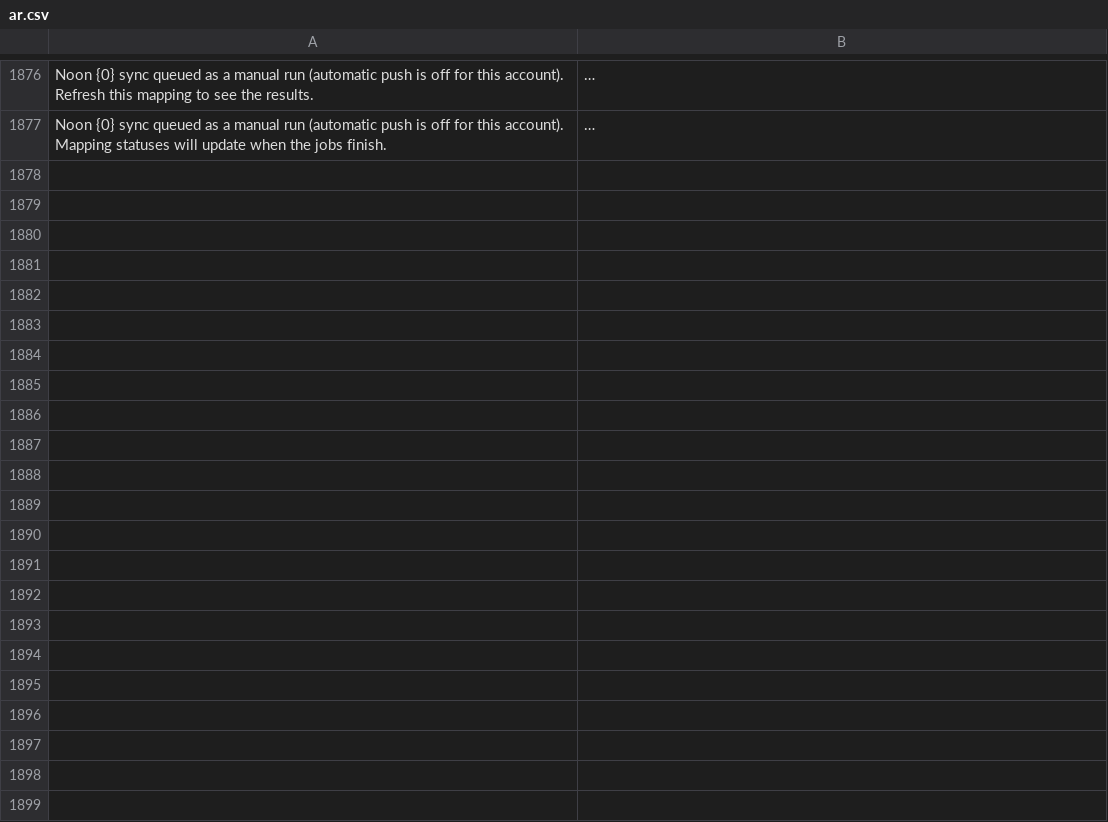
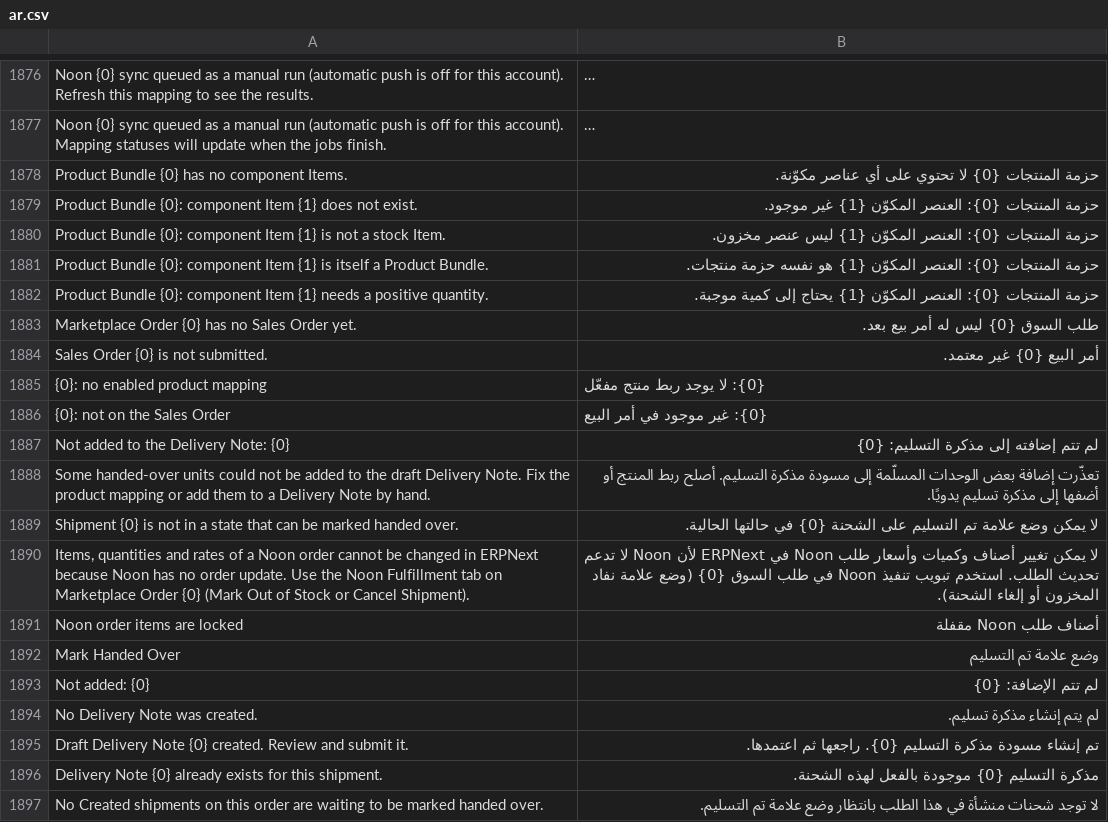
Before and after one commit to MohamedAmirr/tamwenat-el-zekrayat, a CSV file: apps/marketplace_integrations/marketplace_integrations/translations/ar.csv, drawn as a sheet; only a part is shown, gaps mark what is left out; long unchanged cells end in …; the diff covers the shown part only; the diff names each change by its address in the sheet, - before the commit and + after, or states it on an @@ line.

Commit message:
feat: shared draft Delivery Note service, bundle-aware stock and Noon item edit guard (#368)
Bundle-aware sellable quantity: Product Bundle components set the sellable quantity, and an invalid bundle is reported and never pushed as zero. Noon, Shopify and Talabat pushes use it, and the Shopify sweep follows component stock.

Shared draft Delivery Note service, used by Noon Mark Handed Over. It is capped at undelivered quantity, idempotent, never submits, and records skipped units persistently so the order keeps Needs Action until fixed. Retries run automatically on mapping save and after sync. The delivery_note Link is cleared when the draft is deleted.

Noon Sales Order item edits are blocked through Sales Order Item row hooks, while the sync still writes. Includes tests, Arabic translation rows, and docs.

```diff
--- a/apps/marketplace_integrations/marketplace_integrations/translations/ar.csv
+++ b/apps/marketplace_integrations/marketplace_integrations/translations/ar.csv
+row 1878: Product Bundle {0} has no component Items. | حزمة المنتجات {0} لا تحتوي على أي عناصر مكوّنة.
+row 1879: Product Bundle {0}: component Item {1} does not exist. | حزمة المنتجات {0}: العنصر المكوّن {1} غير موجود.
+row 1880: Product Bundle {0}: component Item {1} is not a stock Item. | حزمة المنتجات {0}: العنصر المكوّن {1} ليس عنصر مخزون.
+row 1881: Product Bundle {0}: component Item {1} is itself a Product Bundle. | حزمة المنتجات {0}: العنصر المكوّن {1} هو نفسه حزمة منتجات.
+row 1882: Product Bundle {0}: component Item {1} needs a positive quantity. | حزمة المنتجات {0}: العنصر المكوّن {1} يحتاج إلى كمية موجبة.
+row 1883: Marketplace Order {0} has no Sales Order yet. | طلب السوق {0} ليس له أمر بيع بعد.
+row 1884: Sales Order {0} is not submitted. | أمر البيع {0} غير معتمد.
+row 1885: {0}: no enabled product mapping | {0}: لا يوجد ربط منتج مفعّل
+row 1886: {0}: not on the Sales Order | {0}: غير موجود في أمر البيع
+row 1887: Not added to the Delivery Note: {0} | لم تتم إضافته إلى مذكرة التسليم: {0}
+row 1888: Some handed-over units could not be added to the draft Delivery Note. Fix the product mapping or add them to a Delivery Note by hand. | تعذّرت إضافة بعض الوحدات المسلّمة إلى مسودة مذكرة التسليم. أصلح ربط المنتج أو أضفها إلى مذكرة تسليم يدويًا.
+row 1889: Shipment {0} is not in a state that can be marked handed over. | لا يمكن وضع علامة تم التسليم على الشحنة {0} في حالتها الحالية.
+row 1890: Items, quantities and rates of a Noon order cannot be changed in ERPNext because Noon has no order update. Use the Noon Fulfillment tab on Marketplace Order {0} (Mark Out of Stock or Cancel Shipment). | لا يمكن تغيير أصناف وكميات وأسعار طلب Noon في ERPNext لأن Noon لا تدعم تحديث الطلب. استخدم تبويب تنفيذ Noon في طلب السوق {0} (وضع علامة نفاد المخزون أو إلغاء الشحنة).
+row 1891: Noon order items are locked | أصناف طلب Noon مقفلة
+row 1892: Mark Handed Over | وضع علامة تم التسليم
+row 1893: Not added: {0} | لم تتم الإضافة: {0}
+row 1894: No Delivery Note was created. | لم يتم إنشاء مذكرة تسليم.
+row 1895: Draft Delivery Note {0} created. Review and submit it. | تم إنشاء مسودة مذكرة التسليم {0}. راجعها ثم اعتمدها.
+row 1896: Delivery Note {0} already exists for this shipment. | مذكرة التسليم {0} موجودة بالفعل لهذه الشحنة.
+row 1897: No Created shipments on this order are waiting to be marked handed over. | لا توجد شحنات منشأة في هذا الطلب بانتظار وضع علامة تم التسليم.
```
Also changed, not shown: 15 added rows elsewhere in this file, 33 other files.
